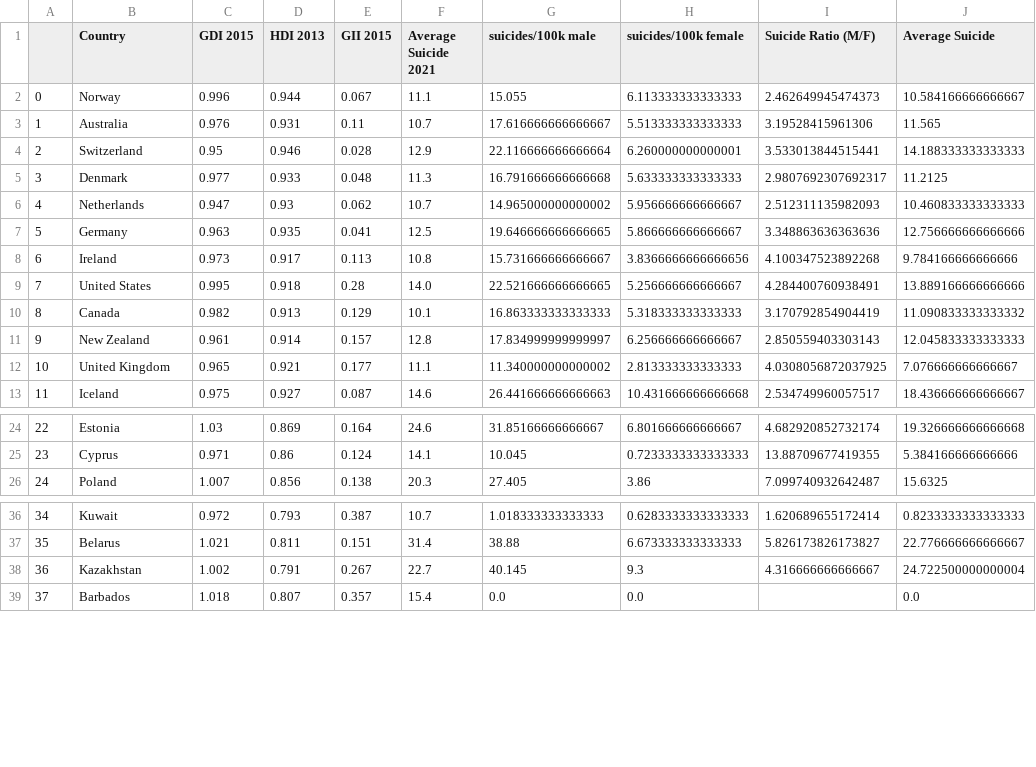
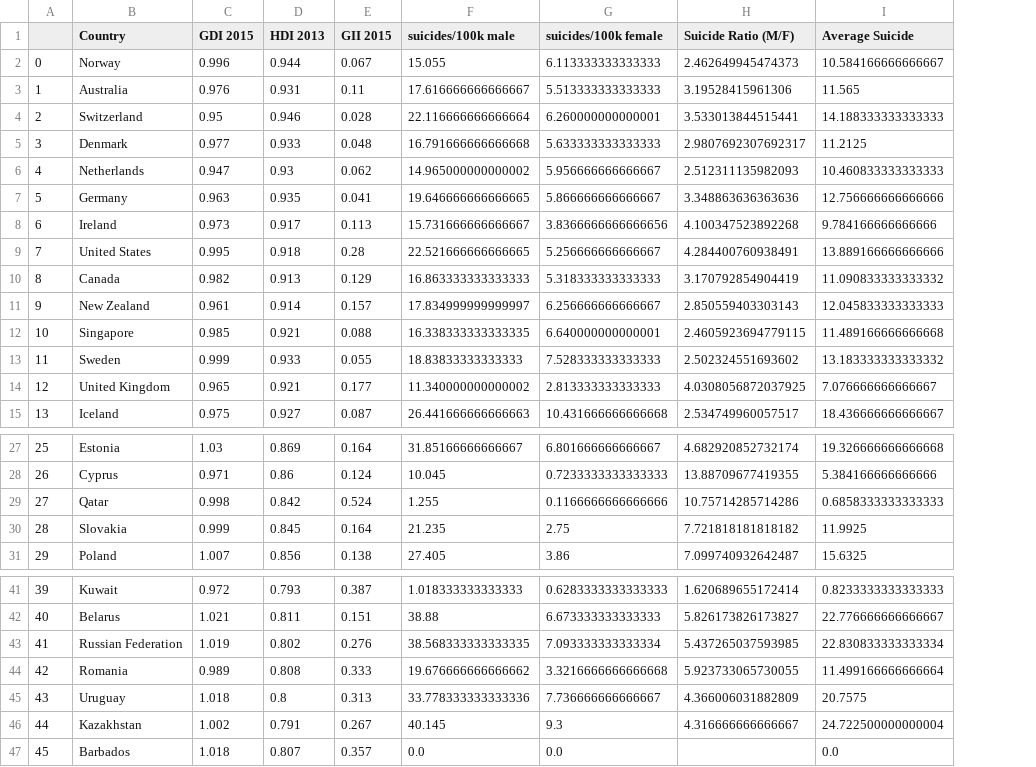
Before and after one commit to Lloydster25/Informatievisualisatie, a CSV file: databases/FINAL DATASET.csv, drawn as a sheet; only a part is shown, gaps mark what is left out; removed rows and columns are numbered as before the commit, all else as after; the diff covers the shown part only; the diff names each change by its address in the sheet, - before the commit and + after, or states it on an @@ line.

```diff
--- a/databases/FINAL DATASET.csv
+++ b/databases/FINAL DATASET.csv
-column F (Average Suicide 2021), rows 2-13: 11.1 | 10.7 | 12.9 | 11.3 | 10.7 | 12.5 | 10.8 | 14.0 | 10.1 | 12.8 | 11.1 | 14.6; rows 24-26: 24.6 | 14.1 | 20.3; rows 36-39: 10.7 | 31.4 | 22.7 | 15.4
+row 12: 10 | Singapore | 0.985 | 0.921 | 0.088 | 16.338333333333335 | 6.640000000000001 | 2.4605923694779115 | 11.489166666666668
+row 13: 11 | Sweden | 0.999 | 0.933 | 0.055 | 18.83833333333333 | 7.528333333333333 | 2.502324551693602 | 13.183333333333332
@@ column A renumbered from row 14 down @@
+row 29: 27 | Qatar | 0.998 | 0.842 | 0.524 | 1.255 | 0.1166666666666666 | 10.75714285714286 | 0.6858333333333333
+row 30: 28 | Slovakia | 0.999 | 0.845 | 0.164 | 21.235 | 2.75 | 7.721818181818182 | 11.9925
+row 43: 41 | Russian Federation | 1.019 | 0.802 | 0.276 | 38.568333333333335 | 7.093333333333334 | 5.437265037593985 | 22.830833333333334
+row 44: 42 | Romania | 0.989 | 0.808 | 0.333 | 19.676666666666662 | 3.3216666666666668 | 5.923733065730055 | 11.499166666666664
+row 45: 43 | Uruguay | 1.018 | 0.8 | 0.313 | 33.778333333333336 | 7.736666666666667 | 4.366006031882809 | 20.7575
```
Also changed, not shown: 5 added rows elsewhere in this file, databases/IV DATASET 1.csv, 1 other file.
